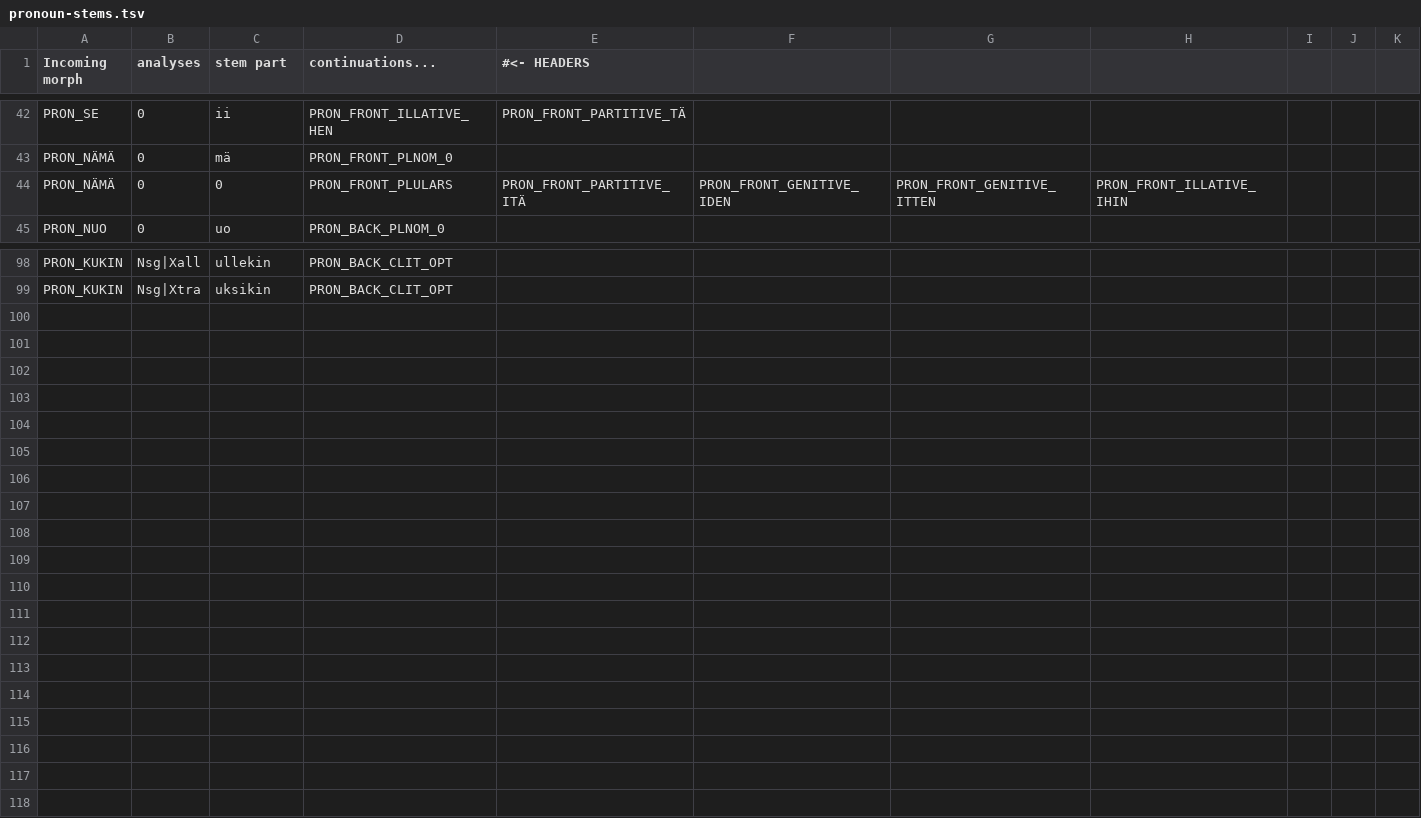
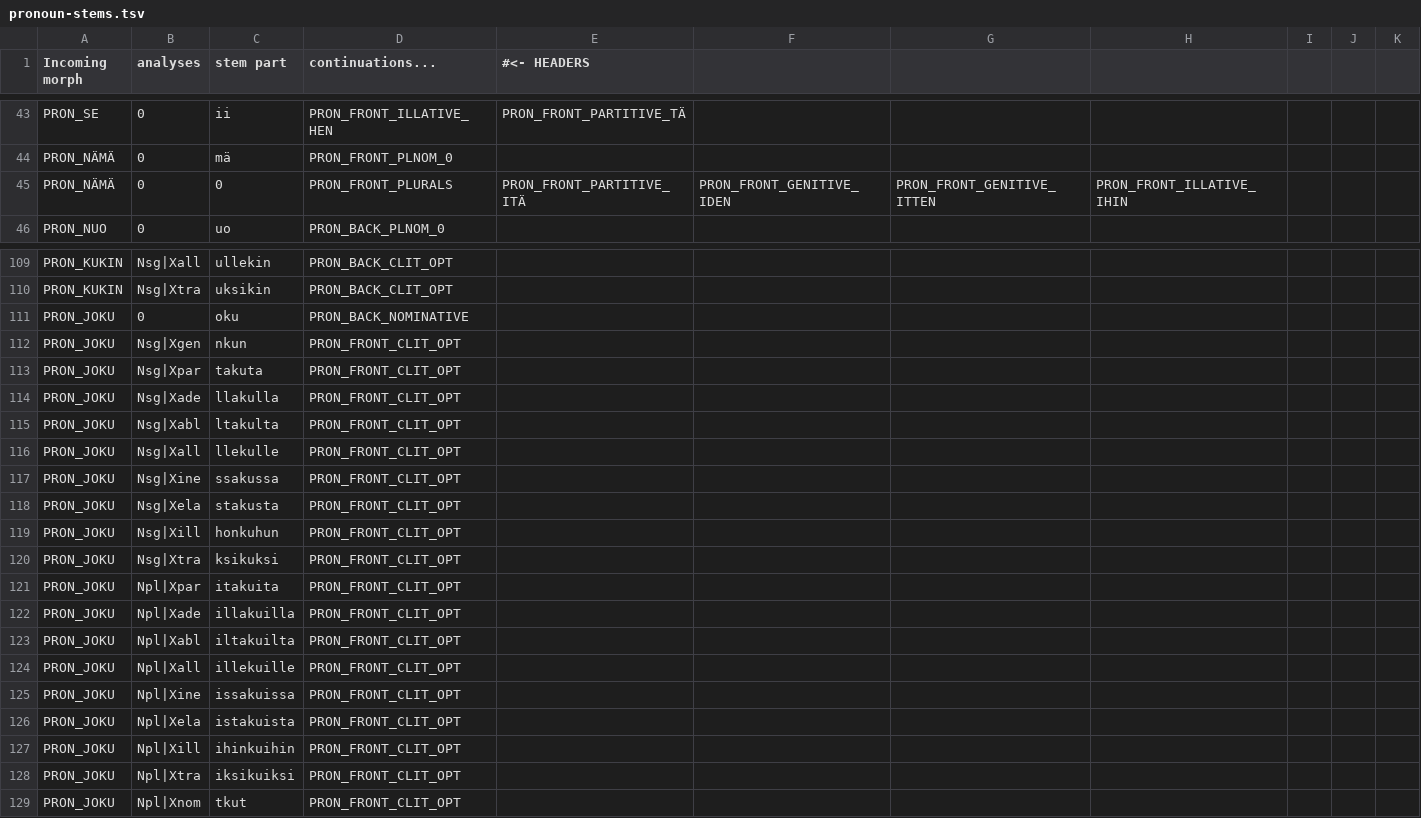
Before and after one commit to flammie/omorfi, a TSV file: src/lexical/continuations/pronoun-stems.tsv, drawn as a sheet; only a part is shown, gaps mark what is left out; addresses are those after the commit; rows hold the shown columns only; the diff covers the shown part only; the diff names each change by its address in the sheet, - before the commit and + after, or states it on an @@ line.

Commit message:
Pron fixes

```diff
--- a/src/lexical/continuations/pronoun-stems.tsv
+++ b/src/lexical/continuations/pronoun-stems.tsv
-D45 (continuations...): PRON_FRONT_PLULARS
+D45 (continuations...): PRON_FRONT_PLURALS
+row 111: PRON_JOKU | 0 | oku | PRON_BACK_NOMINATIVE
+row 112: PRON_JOKU | Nsg|Xgen | nkun | PRON_FRONT_CLIT_OPT
+row 113: PRON_JOKU | Nsg|Xpar | takuta | PRON_FRONT_CLIT_OPT
+row 114: PRON_JOKU | Nsg|Xade | llakulla | PRON_FRONT_CLIT_OPT
+row 115: PRON_JOKU | Nsg|Xabl | ltakulta | PRON_FRONT_CLIT_OPT
+row 116: PRON_JOKU | Nsg|Xall | llekulle | PRON_FRONT_CLIT_OPT
+row 117: PRON_JOKU | Nsg|Xine | ssakussa | PRON_FRONT_CLIT_OPT
+row 118: PRON_JOKU | Nsg|Xela | stakusta | PRON_FRONT_CLIT_OPT
+row 119: PRON_JOKU | Nsg|Xill | honkuhun | PRON_FRONT_CLIT_OPT
+row 120: PRON_JOKU | Nsg|Xtra | ksikuksi | PRON_FRONT_CLIT_OPT
+row 121: PRON_JOKU | Npl|Xpar | itakuita | PRON_FRONT_CLIT_OPT
+row 122: PRON_JOKU | Npl|Xade | illakuilla | PRON_FRONT_CLIT_OPT
+row 123: PRON_JOKU | Npl|Xabl | iltakuilta | PRON_FRONT_CLIT_OPT
+row 124: PRON_JOKU | Npl|Xall | illekuille | PRON_FRONT_CLIT_OPT
+row 125: PRON_JOKU | Npl|Xine | issakuissa | PRON_FRONT_CLIT_OPT
+row 126: PRON_JOKU | Npl|Xela | istakuista | PRON_FRONT_CLIT_OPT
+row 127: PRON_JOKU | Npl|Xill | ihinkuihin | PRON_FRONT_CLIT_OPT
+row 128: PRON_JOKU | Npl|Xtra | iksikuiksi | PRON_FRONT_CLIT_OPT
+row 129: PRON_JOKU | Npl|Xnom | tkut | PRON_FRONT_CLIT_OPT
```
Also changed, not shown: 11 added rows and 4 edited cells elsewhere in this file, 1 other file.
